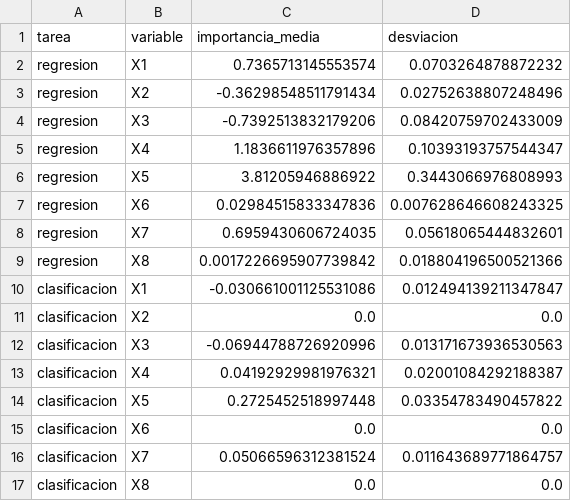
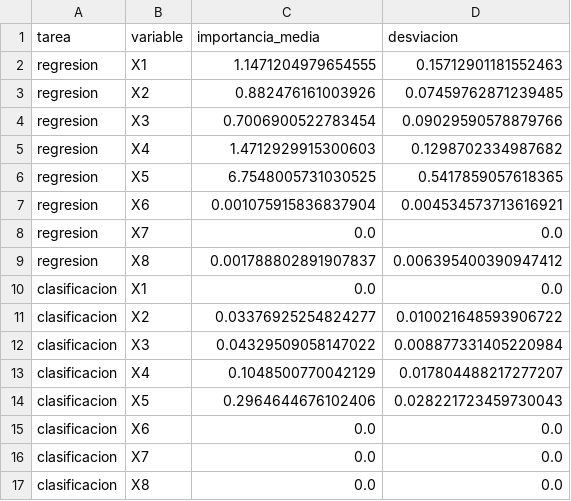
Before and after one commit to UlisesGC26/REC_ECBD_2026_Gonzalez_Ulises, a CSV file: docs/importancia_variables.csv, drawn as a sheet.

```diff
--- a/docs/importancia_variables.csv
+++ b/docs/importancia_variables.csv
@@ -1,17 +1,17 @@
 tarea,variable,importancia_media,desviacion
-regresion,X1,0.7365713145553574,0.0703264878872232
-regresion,X2,-0.36298548511791434,0.02752638807248496
-regresion,X3,-0.7392513832179206,0.08420759702433009
-regresion,X4,1.1836611976357896,0.10393193757544347
-regresion,X5,3.81205946886922,0.3443066976808993
-regresion,X6,0.02984515833347836,0.007628646608243325
-regresion,X7,0.6959430606724035,0.05618065444832601
-regresion,X8,0.0017226695907739842,0.018804196500521366
-clasificacion,X1,-0.030661001125531086,0.012494139211347847
-clasificacion,X2,0.0,0.0
-clasificacion,X3,-0.06944788726920996,0.013171673936530563
-clasificacion,X4,0.04192929981976321,0.02001084292188387
-clasificacion,X5,0.2725452518997448,0.03354783490457822
+regresion,X1,1.1471204979654555,0.15712901181552463
+regresion,X2,0.882476161003926,0.07459762871239485
+regresion,X3,0.7006900522783454,0.09029590578879766
+regresion,X4,1.4712929915300603,0.1298702334987682
+regresion,X5,6.7548005731030525,0.5417859057618365
+regresion,X6,0.001075915836837904,0.004534573713616921
+regresion,X7,0.0,0.0
+regresion,X8,0.001788802891907837,0.006395400390947412
+clasificacion,X1,0.0,0.0
+clasificacion,X2,0.03376925254824277,0.010021648593906722
+clasificacion,X3,0.04329509058147022,0.008877331405220984
+clasificacion,X4,0.1048500770042129,0.017804488217277207
+clasificacion,X5,0.2964644676102406,0.028221723459730043
 clasificacion,X6,0.0,0.0
-clasificacion,X7,0.05066596312381524,0.011643689771864757
+clasificacion,X7,0.0,0.0
 clasificacion,X8,0.0,0.0
```
Also changed, not shown: data/processed/estrella/ImportanciaVariables.csv, data/processed/estrella/MetricasRegresion.csv, 37 other files.
